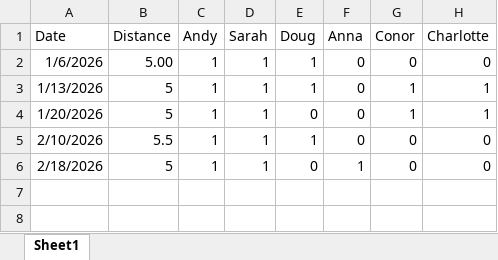
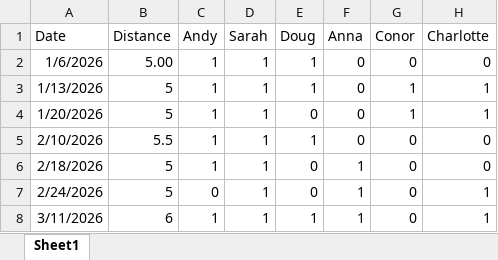
Before and after one commit to ASW-Analyst/turc_run_2026, an Excel workbook: data/turc_2026.xlsx, sheet Sheet1, drawn as a sheet; values as stored, in another font and other column widths than the file's, no borders; the diff names each change by its address in the sheet, - before the commit and + after, or states it on an @@ line.

Commit message:
Update running logs

```diff
--- a/data/turc_2026.xlsx (sheet Sheet1)
+++ b/data/turc_2026.xlsx (sheet Sheet1)
+row 7: 2/24/2026 | 5 | 0 | 1 | 0 | 1 | 0 | 1
+row 8: 3/11/2026 | 6 | 1 | 1 | 1 | 1 | 0 | 1
```
